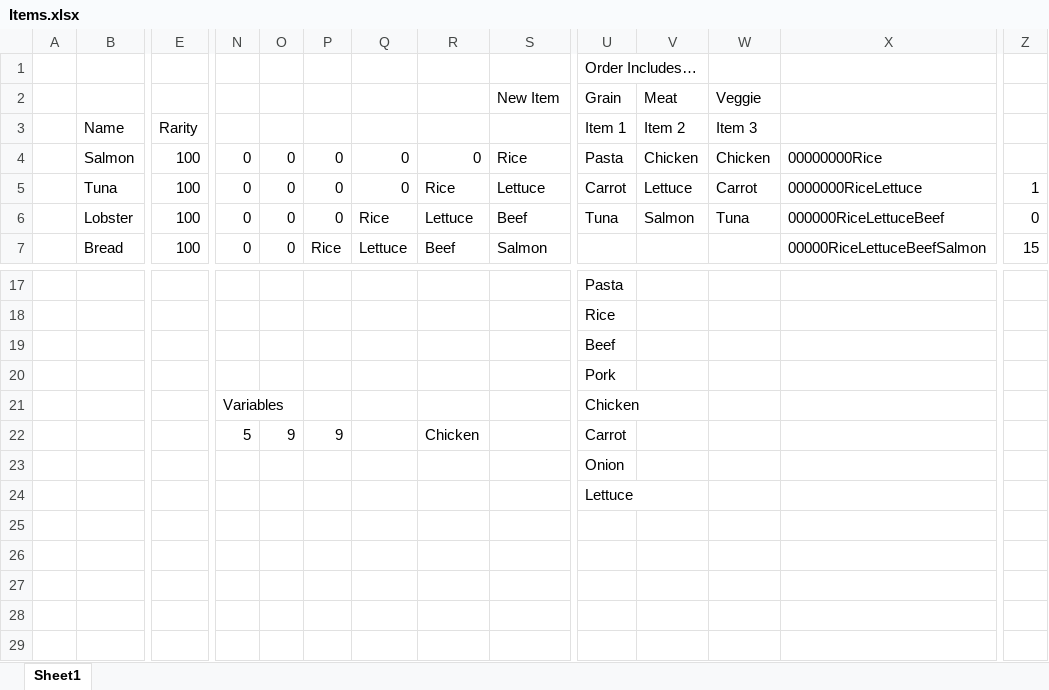
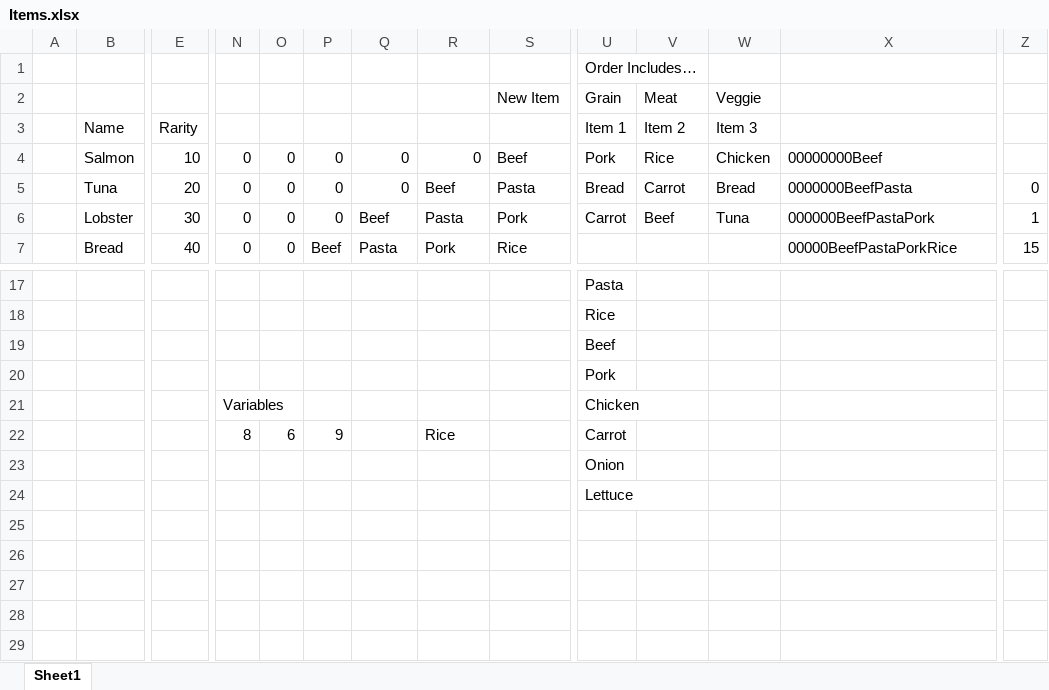
Before and after one commit to LungMilk/UntitledKitchenGame, an Excel workbook: UntitledKitchenGame/Game/UntitledKitchenGame/Assets/Editor/Items.xlsx, sheet Sheet1, drawn as a sheet; only a part is shown, gaps mark what is left out; values as stored, in another font and other column widths than the file's, no borders; table styles not drawn; removed rows and columns are numbered as before the commit, all else as after; rows hold the shown columns only; the diff covers the shown part only; the diff names each change by its address in the sheet, - before the commit and + after, or states it on an @@ line.

Commit message:
Rarirty now operates with the item generator

```diff
--- a/UntitledKitchenGame/Game/UntitledKitchenGame/Assets/Editor/Items.xlsx (sheet Sheet1)
+++ b/UntitledKitchenGame/Game/UntitledKitchenGame/Assets/Editor/Items.xlsx (sheet Sheet1)
-E4 (Rarity): 100
+E4 (Rarity): 10
-S4: Rice
+S4: Beef
-U4 (Item 1): Pasta
+U4 (Item 1): Pork
-V4 (Item 2): Chicken
+V4 (Item 2): Rice
-X4: 00000000Rice
+X4: 00000000Beef
-E5 (Rarity): 100
+E5 (Rarity): 20
-R5: Rice
+R5: Beef
-S5: Lettuce
+S5: Pasta
-U5 (Item 1): Carrot
+U5 (Item 1): Bread
-V5 (Item 2): Lettuce
+V5 (Item 2): Carrot
-W5 (Item 3): Carrot
+W5 (Item 3): Bread
-X5: 0000000RiceLettuce
+X5: 0000000BeefPasta
-Z5: 1
+Z5: 0
-E6 (Rarity): 100
+E6 (Rarity): 30
-Q6: Rice
+Q6: Beef
-R6: Lettuce
+R6: Pasta
-S6: Beef
+S6: Pork
-U6 (Item 1): Tuna
+U6 (Item 1): Carrot
-V6 (Item 2): Salmon
+V6 (Item 2): Beef
-X6: 000000RiceLettuceBeef
+X6: 000000BeefPastaPork
-Z6: 0
+Z6: 1
-E7 (Rarity): 100
+E7 (Rarity): 40
-P7: Rice
+P7: Beef
-Q7: Lettuce
+Q7: Pasta
-R7: Beef
+R7: Pork
-S7: Salmon
+S7: Rice
-X7: 00000RiceLettuceBeefSalmon
+X7: 00000BeefPastaPorkRice
-row 22:  |  |  | 5 | 9 | 9 |  | Chicken |  | Carrot
+row 22:  |  |  | 8 | 6 | 9 |  | Rice |  | Carrot
```
Also changed, not shown: 3 added rows, 3 removed rows and 18 edited cells elsewhere in this sheet, 24 other files.
